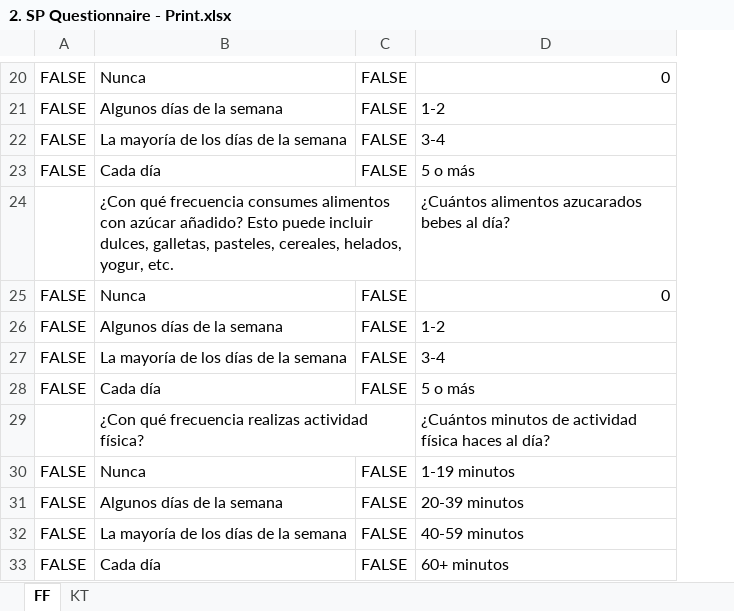
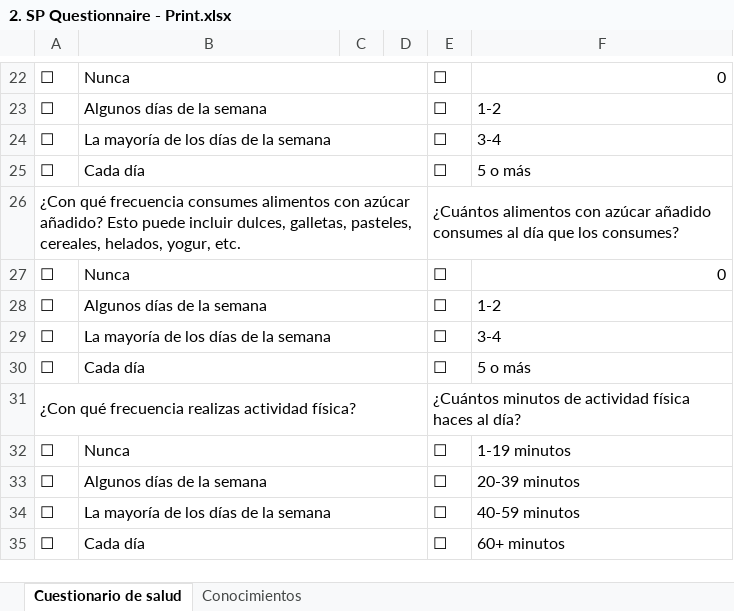
Before and after one commit to oddoshannon/snack-program-manager, an Excel workbook: snack-crm-cloud/frontend/public/print-forms/2. SP Questionnaire - Print.xlsx, sheet Cuestionario de salud, drawn as a sheet; only a part is shown, gaps mark what is left out; values as stored, in another font and other column widths than the file's, no cell formats; charts and pictures and table styles not drawn; removed rows and columns are numbered as before the commit, all else as after; the diff covers the shown part only; the diff names each change by its address in the sheet, - before the commit and + after, or states it on an @@ line.

```diff
--- a/snack-crm-cloud/frontend/public/print-forms/2. SP Questionnaire - Print.xlsx (sheet Cuestionario de salud)
+++ b/snack-crm-cloud/frontend/public/print-forms/2. SP Questionnaire - Print.xlsx (sheet Cuestionario de salud)
-sheet tab: FF
+sheet tab: Cuestionario de salud
-sheet tab: KT
+sheet tab: Conocimientos
-column A, rows 20-33: FALSE | FALSE | FALSE | FALSE |  | FALSE | FALSE | FALSE | FALSE |  | FALSE | FALSE | FALSE | FALSE
+column A, rows 22-35: ☐ | ☐ | ☐ | ☐ | ¿Con qué frecuencia consumes alimentos con azúcar añadido? Esto puede incluir dulces, galletas, pasteles, cereales, helados, yogur, etc. | ☐ | ☐ | ☐ | ☐ | ¿Con qué frecuencia realizas actividad física? | ☐ | ☐ | ☐ | ☐
-column C, rows 20-33: FALSE | FALSE | FALSE | FALSE |  | FALSE | FALSE | FALSE | FALSE |  | FALSE | FALSE | FALSE | FALSE
+column C, empty
+column D, empty
+column E, rows 22-35: ☐ | ☐ | ☐ | ☐ | ¿Cuántos alimentos con azúcar añadido consumes al día que los consumes? | ☐ | ☐ | ☐ | ☐ | ¿Cuántos minutos de actividad física haces al día? | ☐ | ☐ | ☐ | ☐
+B22:D22 merged
+B23:D23 merged
+B24:D24 merged
+B25:D25 merged
-B26: ¿Con qué frecuencia consumes alimentos con azúcar añadido? Esto puede incluir dulces, galletas, pasteles, cereales, helados, yogur, etc.
+B26: (empty)
-F26: ¿Cuántos alimentos azucarados bebes al día?
+F26: (empty)
+B27:D27 merged
+B28:D28 merged
+B29:D29 merged
+B30:D30 merged
-B31: ¿Con qué frecuencia realizas actividad física?
+B31: (empty)
-F31: ¿Cuántos minutos de actividad física haces al día?
+F31: (empty)
+B32:D32 merged
+B33:D33 merged
+B34:D34 merged
+B35:D35 merged
```
Also changed, not shown: 4 added rows, 1 removed row, 9 edited cells and merged cells elsewhere in this sheet, sheet Conocimientos, cell formats, hidden cells, charts or pictures, snack-crm-cloud/frontend/public/print-forms/2. Questionnaire - Print.xlsx, 50 other files.
